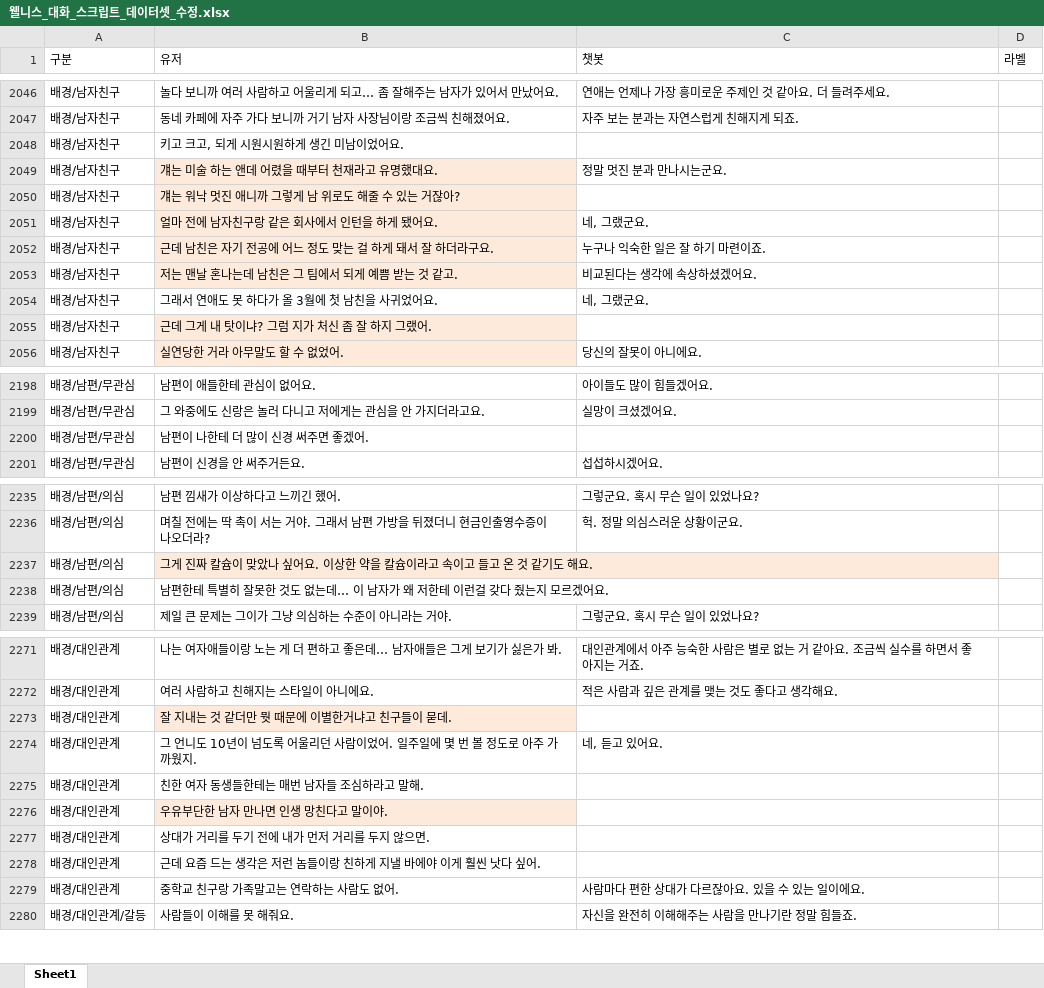
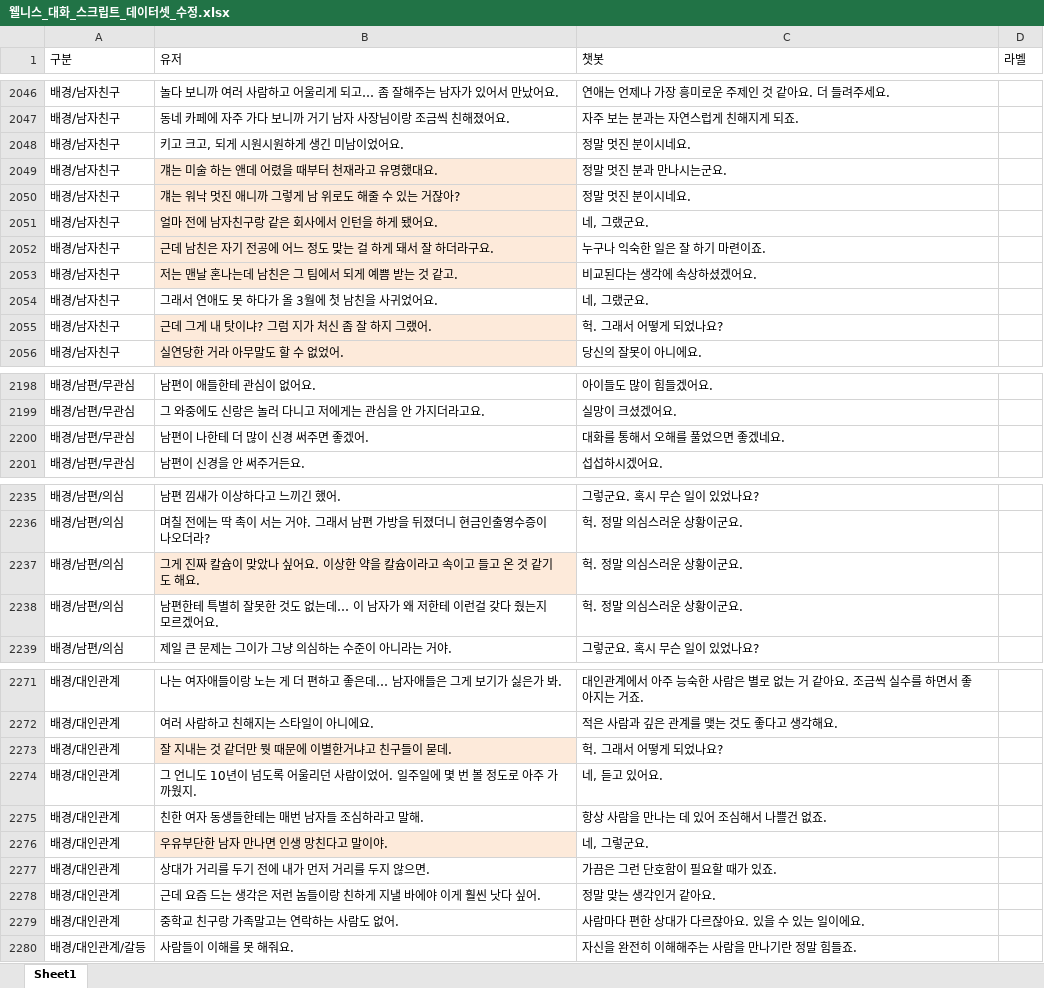
Before and after one commit to DSC-2020-FALL-CV/chatbot_gpt2_wellness, an Excel workbook: backend/data/웰니스_대화_스크립트_데이터셋_수정.xlsx, sheet Sheet1, drawn as a sheet; only a part is shown, gaps mark what is left out; values as stored, in another font and other column widths than the file's, no borders; the diff covers the shown part only; the diff names each change by its address in the sheet, - before the commit and + after, or states it on an @@ line.

```diff
--- a/backend/data/웰니스_대화_스크립트_데이터셋_수정.xlsx (sheet Sheet1)
+++ b/backend/data/웰니스_대화_스크립트_데이터셋_수정.xlsx (sheet Sheet1)
-C2048 (챗봇): (empty)
+C2048 (챗봇): 정말 멋진 분이시네요.
-C2050 (챗봇): (empty)
+C2050 (챗봇): 정말 멋진 분이시네요.
-C2055 (챗봇): (empty)
+C2055 (챗봇): 헉. 그래서 어떻게 되었나요?
-C2200 (챗봇): (empty)
+C2200 (챗봇): 대화를 통해서 오해를 풀었으면 좋겠네요.
-C2237:C2238 (챗봇): (empty)
+C2237:C2238 (챗봇): 헉. 정말 의심스러운 상황이군요.
-C2273 (챗봇): (empty)
+C2273 (챗봇): 헉. 그래서 어떻게 되었나요?
-C2275 (챗봇): (empty)
+C2275 (챗봇): 항상 사람을 만나는 데 있어 조심해서 나쁠건 없죠.
-C2276 (챗봇): (empty)
+C2276 (챗봇): 네, 그렇군요.
-C2277 (챗봇): (empty)
+C2277 (챗봇): 가끔은 그런 단호함이 필요할 때가 있죠.
-C2278 (챗봇): (empty)
+C2278 (챗봇): 정말 맞는 생각인거 같아요.
```
Also changed, not shown: 24 edited cells elsewhere in this sheet, 2 other files.
